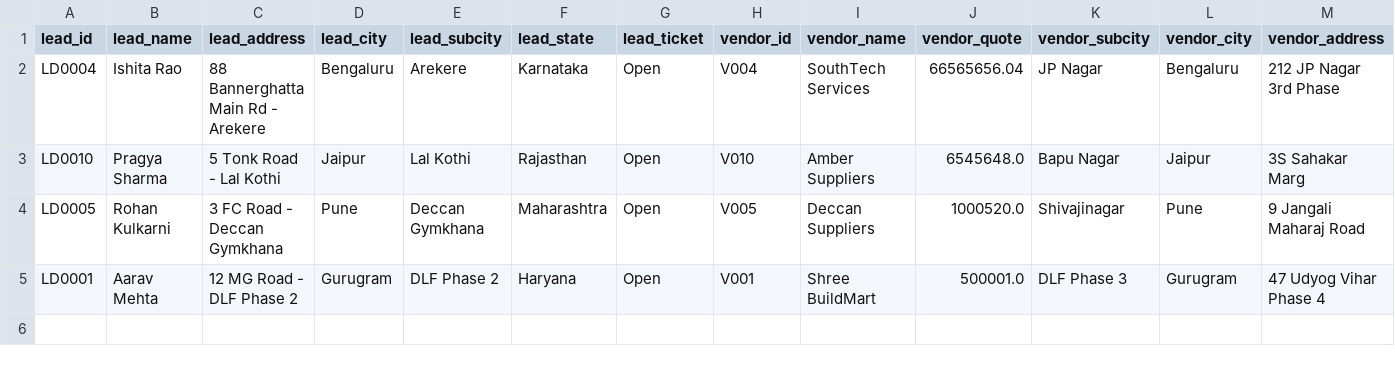
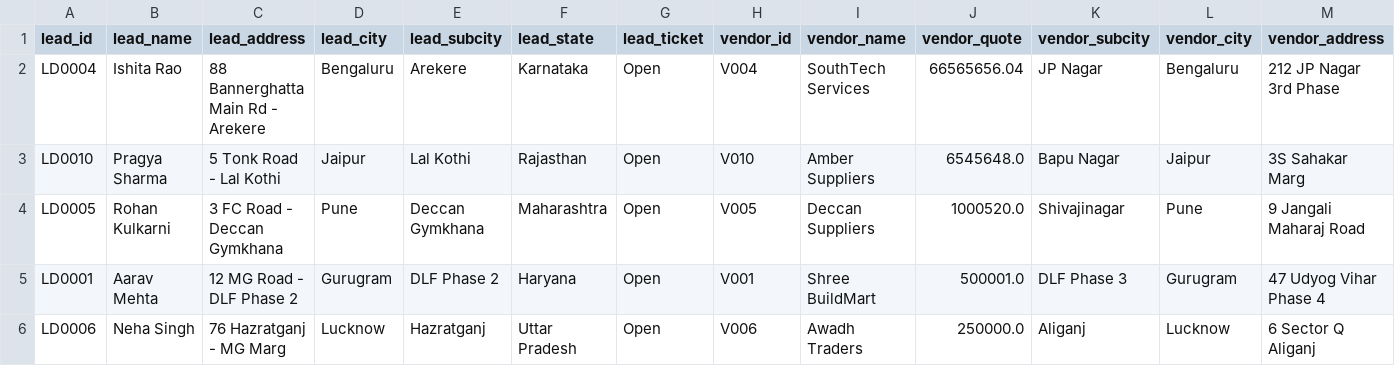
Before and after one commit to somikds3-glitch/Mahindra, a CSV file: output.csv, drawn as a sheet; only a part is shown; rows hold the shown columns only; the diff names each change by its address in the sheet, - before the commit and + after, or states it on an @@ line.

```diff
--- a/output.csv
+++ b/output.csv
+row 6: LD0006 | Neha Singh | 76 Hazratganj - MG Marg | Lucknow | Hazratganj | Uttar Pradesh | Open | V006 | Awadh Traders | 250000.0 | Aliganj | Lucknow | 6 Sector Q Aliganj
```
